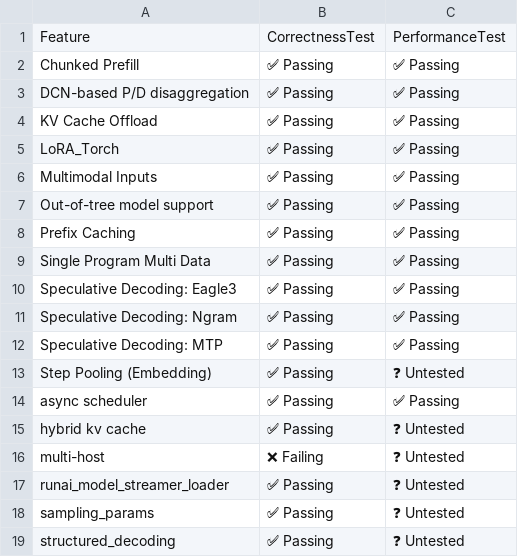
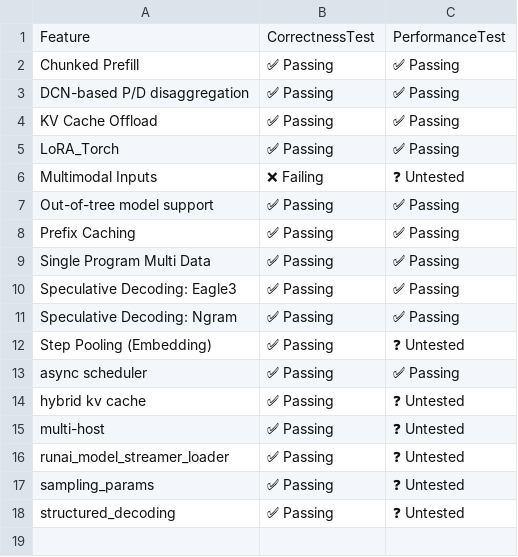
Before and after one commit to j-luwierski/vllm-tpu-inference-qwen4exp-mtp, a CSV file: tpu-interface/support_matrices/nightly/v7x/vllm/feature_support_matrix.csv, drawn as a sheet.

Commit message:
[skip ci] Update nightly support matrices for vllm (v6e/v7x)
Signed-off-by: Buildkite Bot <buildkite-bot@users.noreply.github.com>

```diff
--- a/tpu-interface/support_matrices/nightly/v7x/vllm/feature_support_matrix.csv
+++ b/tpu-interface/support_matrices/nightly/v7x/vllm/feature_support_matrix.csv
@@ -5,3 +5,3 @@ Feature,CorrectnessTest,PerformanceTest
 "LoRA_Torch",✅ Passing,✅ Passing
-"Multimodal Inputs",✅ Passing,✅ Passing
+"Multimodal Inputs",❌ Failing,❓ Untested
 "Out-of-tree model support",✅ Passing,✅ Passing
@@ -11,3 +11,2 @@ Feature,CorrectnessTest,PerformanceTest
 "Speculative Decoding: Ngram",✅ Passing,✅ Passing
-"Speculative Decoding: MTP",✅ Passing,✅ Passing
 "Step Pooling (Embedding)",✅ Passing,❓ Untested
@@ -15,3 +14,3 @@ Feature,CorrectnessTest,PerformanceTest
 "hybrid kv cache",✅ Passing,❓ Untested
-"multi-host",❌ Failing,❓ Untested
+"multi-host",✅ Passing,❓ Untested
 "runai_model_streamer_loader",✅ Passing,❓ Untested
```
Also changed, not shown: 2 other files.
